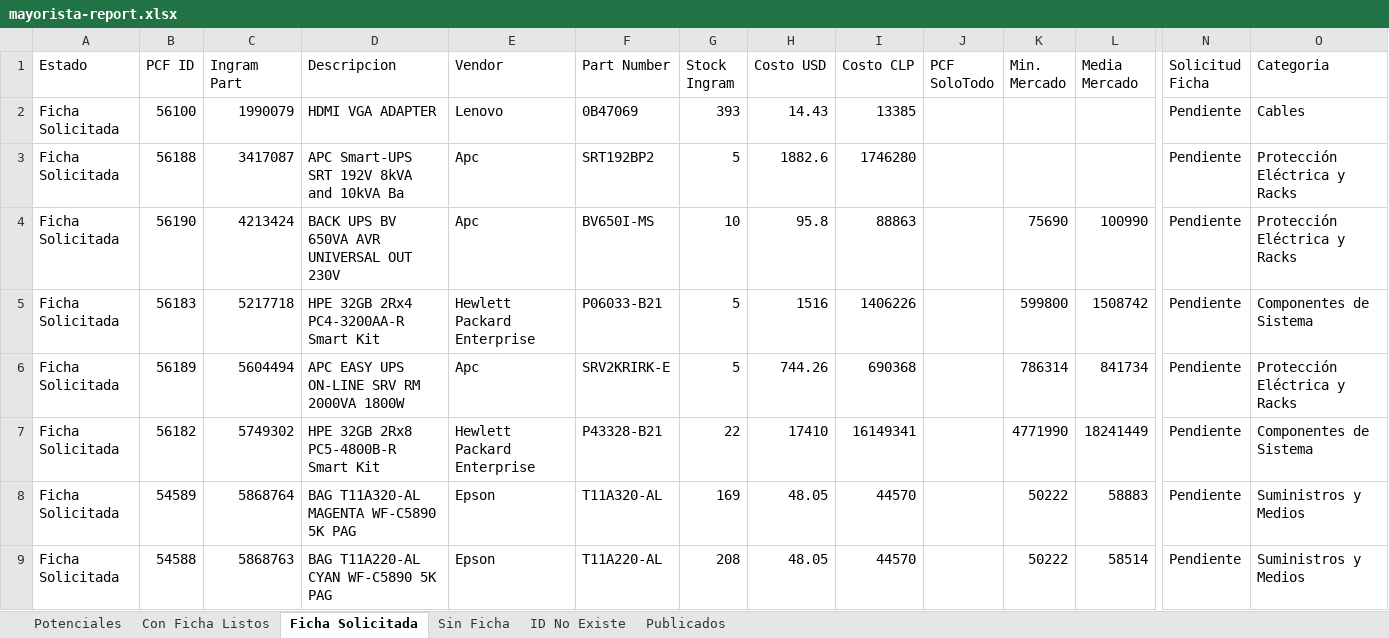
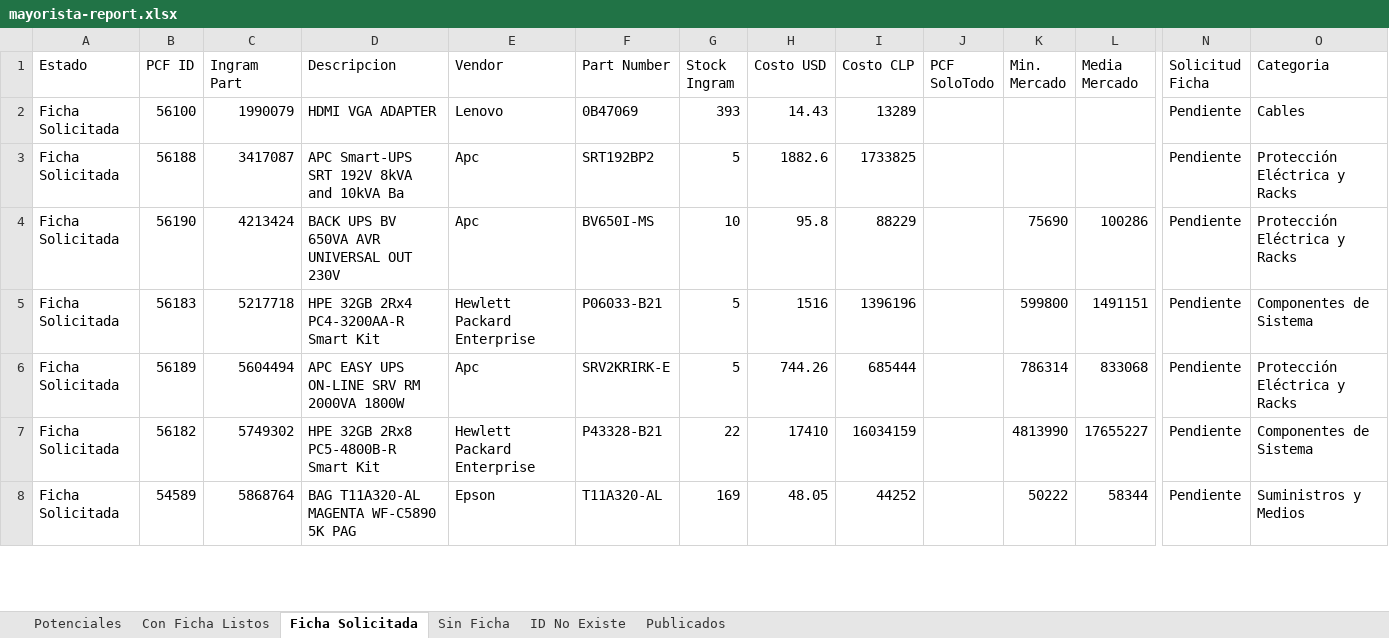
Before and after one commit to aincatoni/pcfactory-monitor-mayoristas, an Excel workbook: mayorista-report.xlsx, sheet Ficha Solicitada, drawn as a sheet; only a part is shown, gaps mark what is left out; values as stored, in another font and other column widths than the file's, no borders; removed rows and columns are numbered as before the commit, all else as after; rows hold the shown columns only; the diff covers the shown part only; the diff names each change by its address in the sheet, - before the commit and + after, or states it on an @@ line.

```diff
--- a/mayorista-report.xlsx (sheet Ficha Solicitada)
+++ b/mayorista-report.xlsx (sheet Ficha Solicitada)
-I2 (Costo CLP): 13385
+I2 (Costo CLP): 13289
-I3 (Costo CLP): 1746280
+I3 (Costo CLP): 1733825
-I4 (Costo CLP): 88863
+I4 (Costo CLP): 88229
-L4 (Media Mercado): 100990
+L4 (Media Mercado): 100286
-I5 (Costo CLP): 1406226
+I5 (Costo CLP): 1396196
-L5 (Media Mercado): 1508742
+L5 (Media Mercado): 1491151
-I6 (Costo CLP): 690368
+I6 (Costo CLP): 685444
-L6 (Media Mercado): 841734
+L6 (Media Mercado): 833068
-I7 (Costo CLP): 16149341
+I7 (Costo CLP): 16034159
-K7 (Min. Mercado): 4771990
+K7 (Min. Mercado): 4813990
-L7 (Media Mercado): 18241449
+L7 (Media Mercado): 17655227
-I8 (Costo CLP): 44570
+I8 (Costo CLP): 44252
-L8 (Media Mercado): 58883
+L8 (Media Mercado): 58344
-row 9: Ficha Solicitada | 54588 | 5868763 | BAG T11A220-AL CYAN WF-C5890 5K PAG | Epson | T11A220-AL | 208 | 48.05 | 44570 |  | 50222 | 58514 | Pendiente | Suministros y Medios
```
Also changed, not shown: 5 added rows, 4 removed rows and 46 edited cells elsewhere in this sheet, sheet Potenciales, sheet Publicados, sheet Con Ficha Listos, sheet ID No Existe, sheet Sin Ficha, 2 other files.
